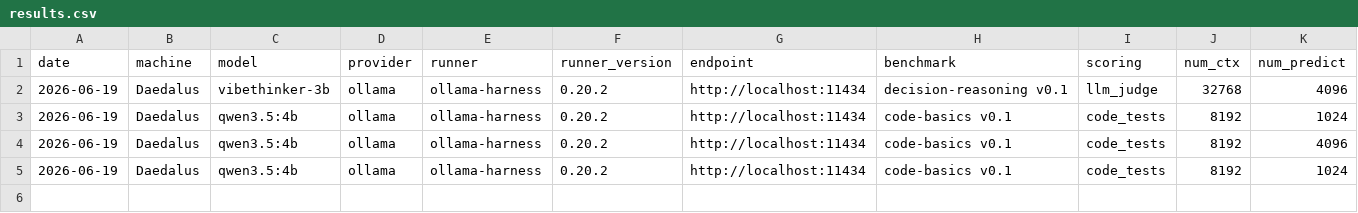
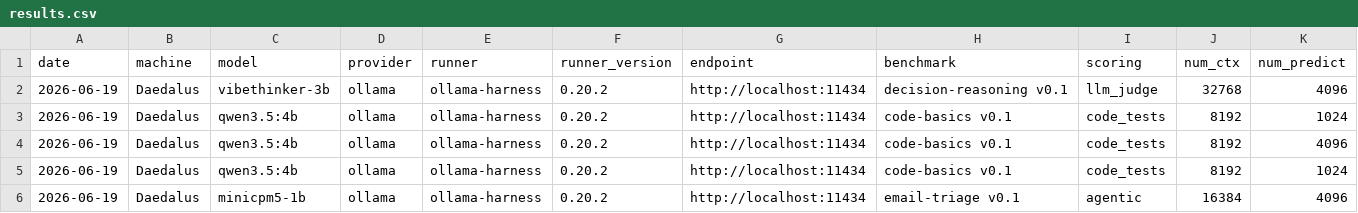
Before and after one commit to jcentner/local-models, a CSV file: lab/benchmarks/results.csv, drawn as a sheet; only a part is shown; rows hold the shown columns only; the diff names each change by its address in the sheet, - before the commit and + after, or states it on an @@ line.

Commit message:
MiniCPM5-1B first run: email-triage 0/5 (agentic) + Ollama template fix
First real model through the agentic harness. Headline gotcha: the bare hf.co GGUF pull is degenerate over Ollama (it doesn't evaluate the embedded Jinja template) - must supply the official Go TEMPLATE ranging over .Messages. After fix: coherent, ~150-185 tok/s, 2.9 GB full-GPU.

Result: 0/5 at recommended No-Think (0.7) AND temp 0. Fails because it can't suppress <think> over Ollama (--no-think ignored -> JSON action truncates), never commits to a terminal reply/escalate, and misused tool args (question vs query).

Honest caveat: partly a protocol mismatch - prompt-mode 'JSON only' is adversarial to a hybrid-thinking model whose native tool format is XML (SGLang minicpm5 parser); does NOT refute the tau2-Bench headline. Next: build a native-tool-calling harness mode for a fair re-test.

- Model page -> status tried + Ollama TEMPLATE fix + finding. Experiment writeup filled (Method as-run, Result, Learnings, Next). Log entry. results.csv: 1 representative row.

```diff
--- a/lab/benchmarks/results.csv
+++ b/lab/benchmarks/results.csv
+row 6: 2026-06-19 | Daedalus | minicpm5-1b | ollama | ollama-harness | 0.20.2 | http://localhost:11434 | email-triage v0.1 | agentic | 16384 | 4096
```
Also changed, not shown: 3 other files.
